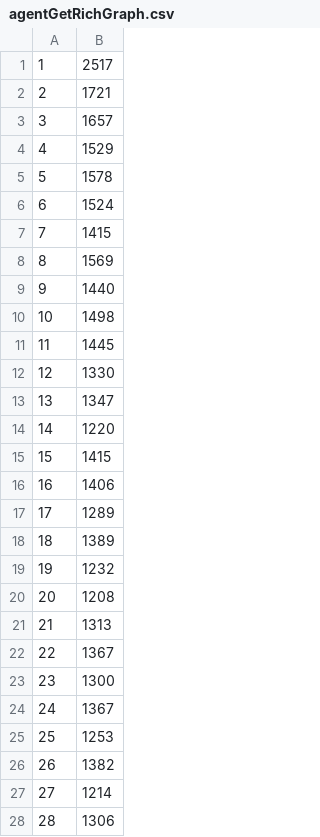
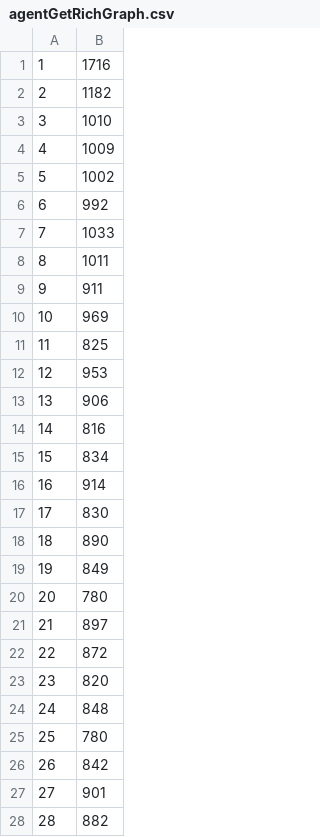
Before and after one commit to NoeSAFFAF/hypermedia-jacamo, a CSV file: evaluation/output/richGraph/agentGetRichGraph.csv, drawn as a sheet; only a part is shown; the diff covers the shown part only.

```diff
--- a/evaluation/output/richGraph/agentGetRichGraph.csv
+++ b/evaluation/output/richGraph/agentGetRichGraph.csv
@@ -1,28 +1,28 @@
-1,2517
-2,1721
-3,1657
-4,1529
-5,1578
-6,1524
-7,1415
-8,1569
-9,1440
-10,1498
-11,1445
-12,1330
-13,1347
-14,1220
-15,1415
-16,1406
-17,1289
-18,1389
-19,1232
-20,1208
-21,1313
-22,1367
-23,1300
-24,1367
-25,1253
-26,1382
-27,1214
-28,1306
+1,1716
+2,1182
+3,1010
+4,1009
+5,1002
+6,992
+7,1033
+8,1011
+9,911
+10,969
+11,825
+12,953
+13,906
+14,816
+15,834
+16,914
+17,830
+18,890
+19,849
+20,780
+21,897
+22,872
+23,820
+24,848
+25,780
+26,842
+27,901
+28,882
```
Also changed, not shown: 72 edited cells elsewhere in this file, evaluation/output/graph/agentCrawlGraph.csv, evaluation/output/graph/agentCrawlGraphWithOnto.csv, 26 other files.
